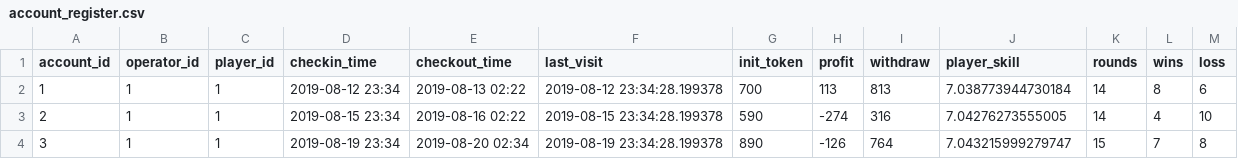
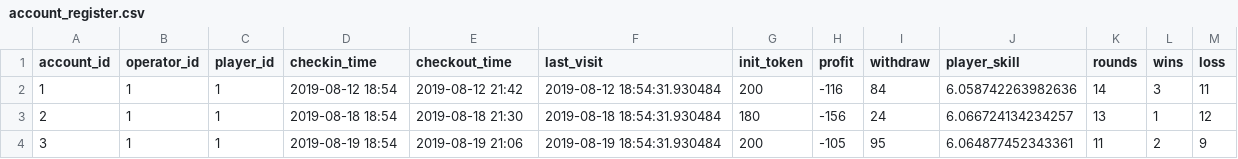
Before and after one commit to masalinas/training-vertica-python, a CSV file: csv/account_register.csv, drawn as a sheet; only a part is shown; the diff covers the shown part only.

```diff
--- a/csv/account_register.csv
+++ b/csv/account_register.csv
@@ -1,4 +1,4 @@
 account_id,operator_id,player_id,checkin_time,checkout_time,last_visit,init_token,profit,withdraw,player_skill,rounds,wins,loss
-1,1,1,2019-08-12 23:34,2019-08-13 02:22,2019-08-12 23:34:28.199378,700,113,813,7.038773944730184,14,8,6
-2,1,1,2019-08-15 23:34,2019-08-16 02:22,2019-08-15 23:34:28.199378,590,-274,316,7.04276273555005,14,4,10
-3,1,1,2019-08-19 23:34,2019-08-20 02:34,2019-08-19 23:34:28.199378,890,-126,764,7.043215999279747,15,7,8
+1,1,1,2019-08-12 18:54,2019-08-12 21:42,2019-08-12 18:54:31.930484,200,-116,84,6.058742263982636,14,3,11
+2,1,1,2019-08-18 18:54,2019-08-18 21:30,2019-08-18 18:54:31.930484,180,-156,24,6.066724134234257,13,1,12
+3,1,1,2019-08-19 18:54,2019-08-19 21:06,2019-08-19 18:54:31.930484,200,-105,95,6.064877452343361,11,2,9
```
Also changed, not shown: 29 edited cells elsewhere in this file, csv/gambling_register.csv, csv/player_register.csv, 3 other files.
